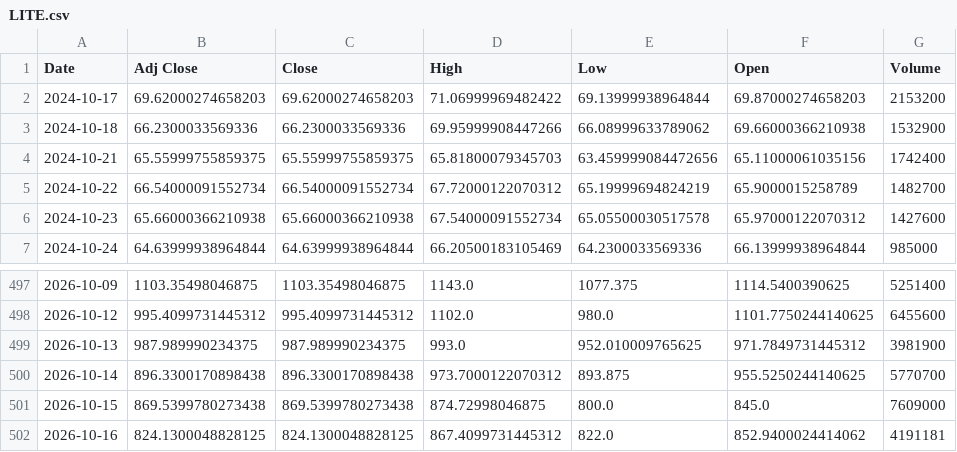
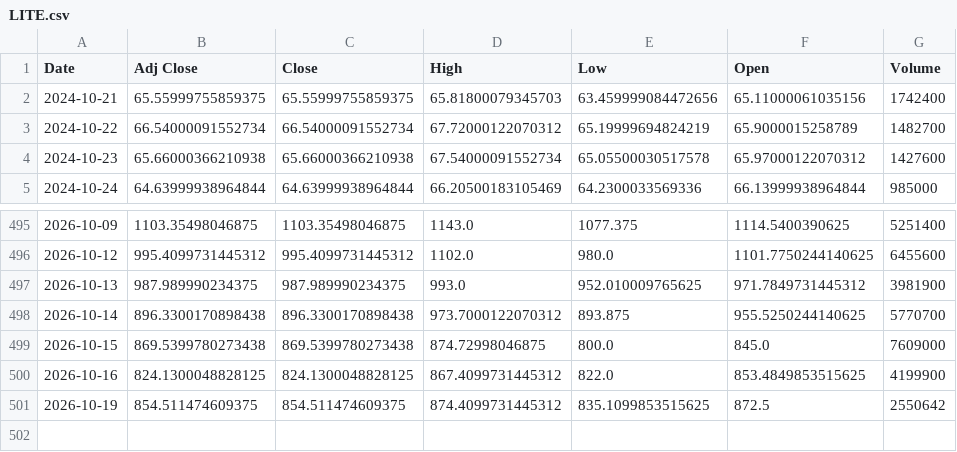
Before and after one commit to Russell3482/Momentum-Trading-Board, a CSV file: data/prices/LITE.csv, drawn as a sheet; only a part is shown, gaps mark what is left out.

```diff
--- a/data/prices/LITE.csv
+++ b/data/prices/LITE.csv
@@ -1,4 +1,2 @@
 Date,Adj Close,Close,High,Low,Open,Volume
-2024-10-17,69.62000274658203,69.62000274658203,71.06999969482422,69.13999938964844,69.87000274658203,2153200
-2024-10-18,66.2300033569336,66.2300033569336,69.95999908447266,66.08999633789062,69.66000366210938,1532900
 2024-10-21,65.55999755859375,65.55999755859375,65.81800079345703,63.459999084472656,65.11000061035156,1742400
@@ -501,2 +499,3 @@ Date,Adj Close,Close,High,Low,Open,Volume
 2026-10-15,869.5399780273438,869.5399780273438,874.72998046875,800.0,845.0,7609000
-2026-10-16,824.1300048828125,824.1300048828125,867.4099731445312,822.0,852.9400024414062,4191181
+2026-10-16,824.1300048828125,824.1300048828125,867.4099731445312,822.0,853.4849853515625,4199900
+2026-10-19,854.511474609375,854.511474609375,874.4099731445312,835.1099853515625,872.5,2550642
```
Also changed, not shown: data/prices/BE.csv, data/prices/MU.csv, 19 other files.
